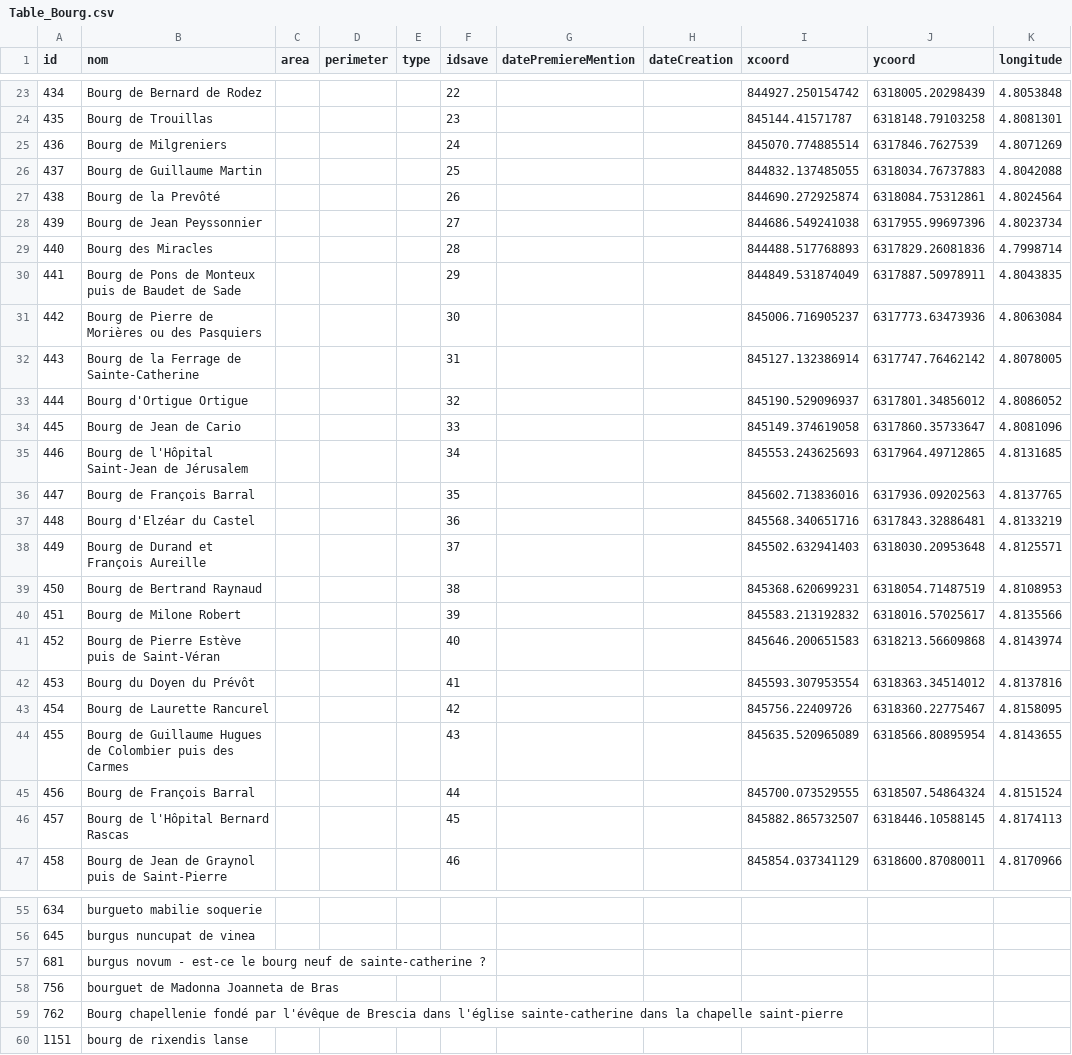
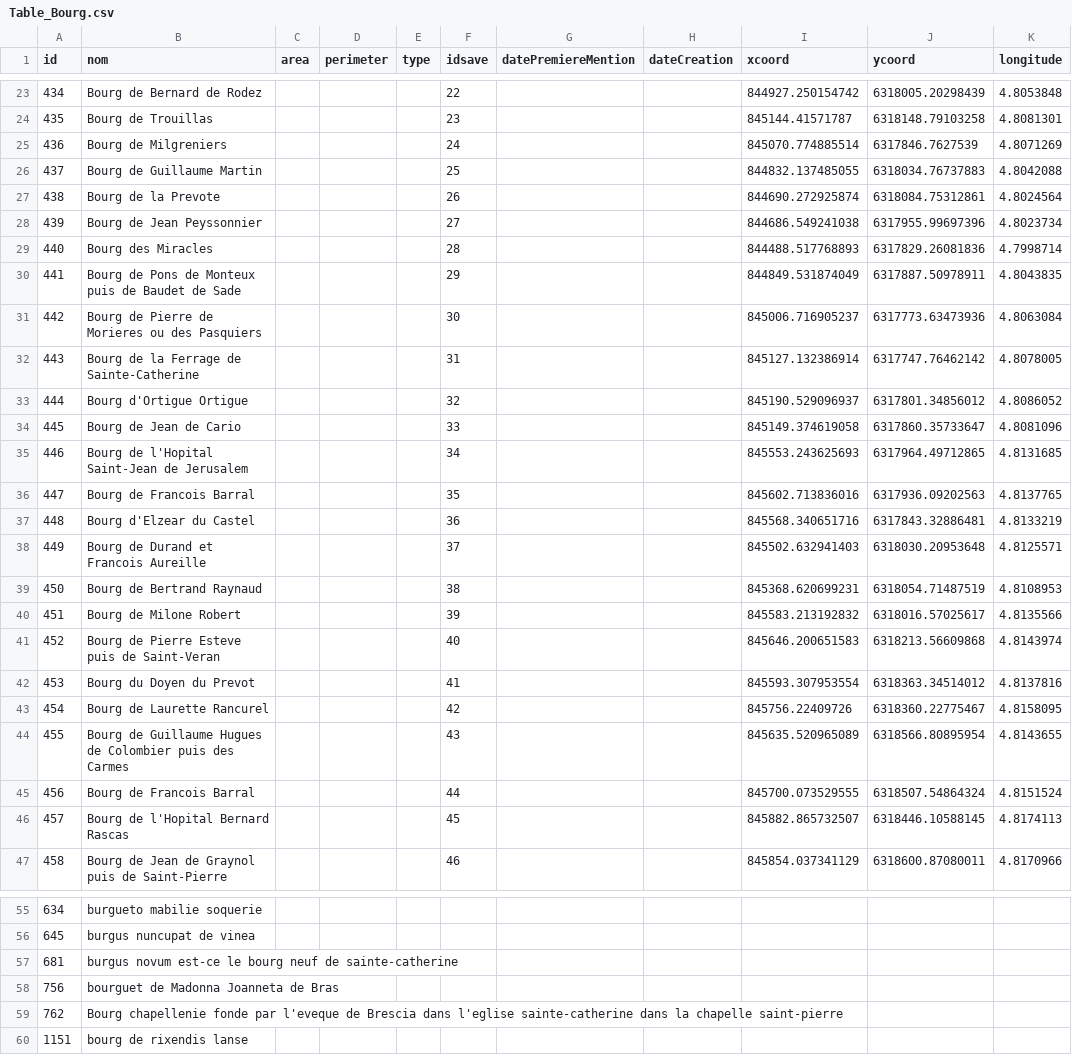
Before and after one commit to CompNet/MedievalAvignon, a CSV file: in/analysis/Table_Bourg.csv, drawn as a sheet; only a part is shown, gaps mark what is left out; the diff covers the shown part only; the diff names each change by its address in the sheet, - before the commit and + after, or states it on an @@ line.

```diff
--- a/in/analysis/Table_Bourg.csv
+++ b/in/analysis/Table_Bourg.csv
-B27 (nom): Bourg de la Prevôté
+B27 (nom): Bourg de la Prevote
-B31 (nom): Bourg de Pierre de Morières ou des Pasquiers
+B31 (nom): Bourg de Pierre de Morieres ou des Pasquiers
-B35 (nom): Bourg de l'Hôpital Saint-Jean de Jérusalem
+B35 (nom): Bourg de l'Hopital Saint-Jean de Jerusalem
-B36 (nom): Bourg de François Barral
+B36 (nom): Bourg de Francois Barral
-B37 (nom): Bourg d'Elzéar du Castel
+B37 (nom): Bourg d'Elzear du Castel
-B38 (nom): Bourg de Durand et François Aureille
+B38 (nom): Bourg de Durand et Francois Aureille
-B41 (nom): Bourg de Pierre Estève puis de Saint-Véran
+B41 (nom): Bourg de Pierre Esteve puis de Saint-Veran
-B42 (nom): Bourg du Doyen du Prévôt
+B42 (nom): Bourg du Doyen du Prevot
-B45 (nom): Bourg de François Barral
+B45 (nom): Bourg de Francois Barral
-B46 (nom): Bourg de l'Hôpital Bernard Rascas
+B46 (nom): Bourg de l'Hopital Bernard Rascas
-B57 (nom): burgus novum - est-ce le bourg neuf de sainte-catherine ?
+B57 (nom): burgus novum est-ce le bourg neuf de sainte-catherine
-B59 (nom): Bourg chapellenie fondé par l'évêque de Brescia dans l'église sainte-catherine dans…
+B59 (nom): Bourg chapellenie fonde par l'eveque de Brescia dans l'eglise sainte-catherine dans…
```
Also changed, not shown: 1 edited cell elsewhere in this file, in/analysis/Rue_Courte.csv, in/analysis/Table_Edifice.csv, 2 other files.
